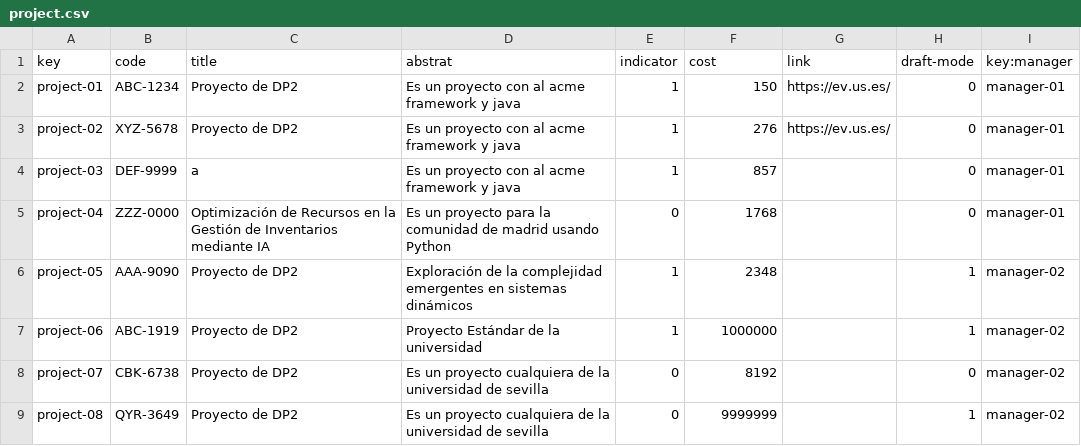
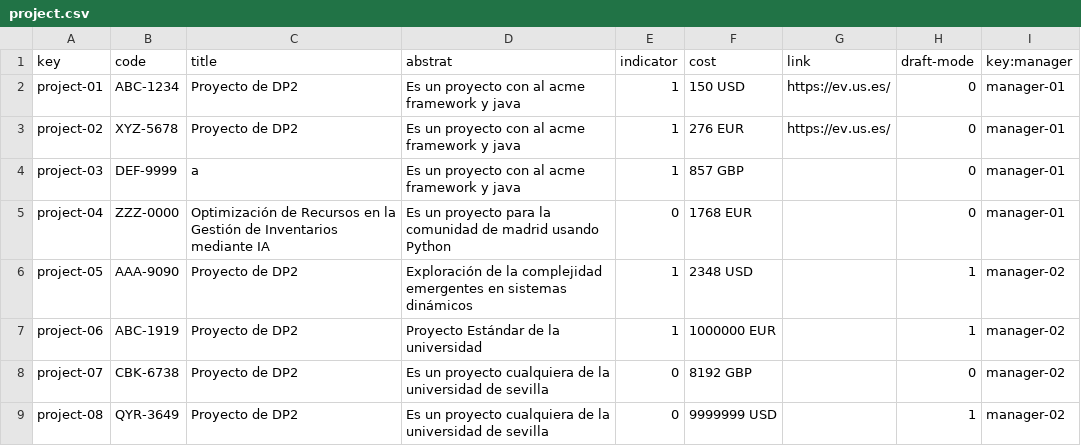
Before and after one commit to alvaro-us/Acme-One-C1.031, a CSV file: src/main/webapp/WEB-INF/resources/sample-data/project.csv, drawn as a sheet.

```diff
--- a/src/main/webapp/WEB-INF/resources/sample-data/project.csv
+++ b/src/main/webapp/WEB-INF/resources/sample-data/project.csv
@@ -1,9 +1,9 @@
 key,code,title,abstrat,indicator,cost,link,draft-mode,key:manager
-project-01,ABC-1234,Proyecto de DP2,Es un proyecto con al acme framework y java,1,150,https://ev.us.es/,0,manager-01
-project-02,XYZ-5678,Proyecto de DP2,Es un proyecto con al acme framework y java,1,276,https://ev.us.es/,0,manager-01
-project-03,DEF-9999,a,Es un proyecto con al acme framework y java,1,857,,0,manager-01
-project-04,ZZZ-0000,Optimización de Recursos en la Gestión de Inventarios mediante IA,Es un proyecto para la comunidad de madrid usando Python,0,1768,,0,manager-01
-project-05,AAA-9090,Proyecto de DP2,Exploración de la complejidad emergentes en sistemas dinámicos,1,2348,,1,manager-02
-project-06,ABC-1919,Proyecto de DP2,Proyecto Estándar de la universidad,1,1000000,,1,manager-02
-project-07,CBK-6738,Proyecto de DP2,Es un proyecto cualquiera de la universidad de sevilla,0,8192,,0,manager-02
-project-08,QYR-3649,Proyecto de DP2,Es un proyecto cualquiera de la universidad de sevilla,0,9999999,,1,manager-02
+project-01,ABC-1234,Proyecto de DP2,Es un proyecto con al acme framework y java,1,150 USD,https://ev.us.es/,0,manager-01
+project-02,XYZ-5678,Proyecto de DP2,Es un proyecto con al acme framework y java,1,276 EUR,https://ev.us.es/,0,manager-01
+project-03,DEF-9999,a,Es un proyecto con al acme framework y java,1,857 GBP,,0,manager-01
+project-04,ZZZ-0000,Optimización de Recursos en la Gestión de Inventarios mediante IA,Es un proyecto para la comunidad de madrid usando Python,0,1768 EUR,,0,manager-01
+project-05,AAA-9090,Proyecto de DP2,Exploración de la complejidad emergentes en sistemas dinámicos,1,2348 USD,,1,manager-02
+project-06,ABC-1919,Proyecto de DP2,Proyecto Estándar de la universidad,1,1000000 EUR,,1,manager-02
+project-07,CBK-6738,Proyecto de DP2,Es un proyecto cualquiera de la universidad de sevilla,0,8192 GBP,,0,manager-02
+project-08,QYR-3649,Proyecto de DP2,Es un proyecto cualquiera de la universidad de sevilla,0,9999999 USD,,1,manager-02
```
Also changed, not shown: 26 other files.
